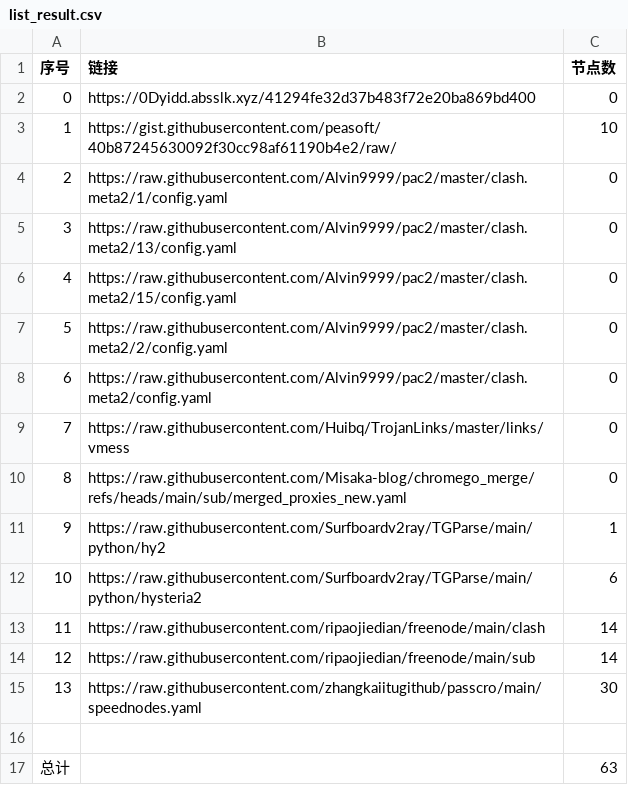
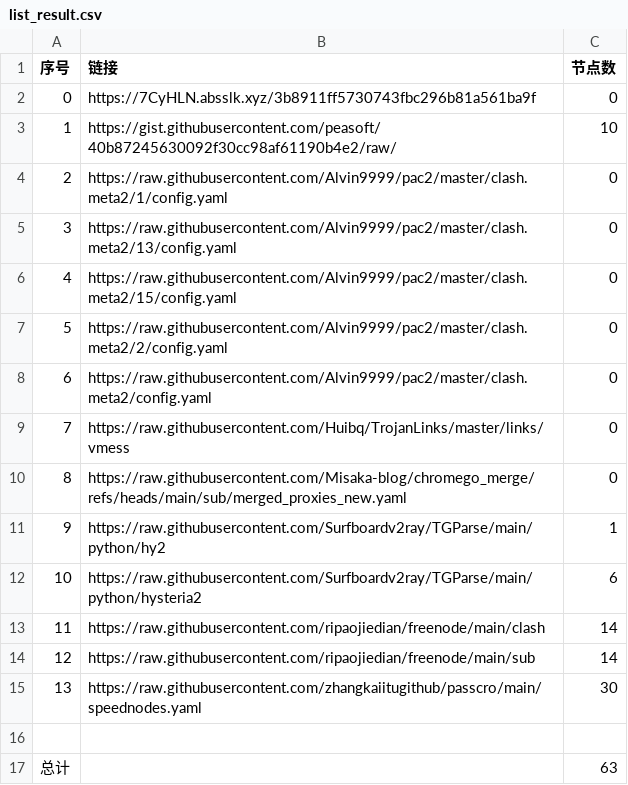
Before and after one commit to gm1008666/NoMoreWalls, a CSV file: list_result.csv, drawn as a sheet.

```diff
--- a/list_result.csv
+++ b/list_result.csv
@@ -1,3 +1,3 @@
 序号,链接,节点数
-0,https://0Dyidd.absslk.xyz/41294fe32d37b483f72e20ba869bd400,0
+0,https://7CyHLN.absslk.xyz/3b8911ff5730743fbc296b81a561ba9f,0
 1,https://gist.githubusercontent.com/peasoft/40b87245630092f30cc98af61190b4e2/raw/,10
```
Also changed, not shown: 3 other files.
